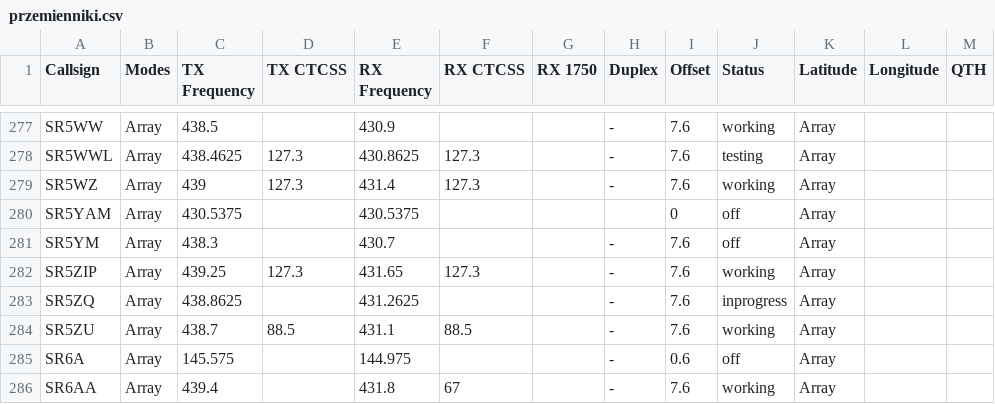
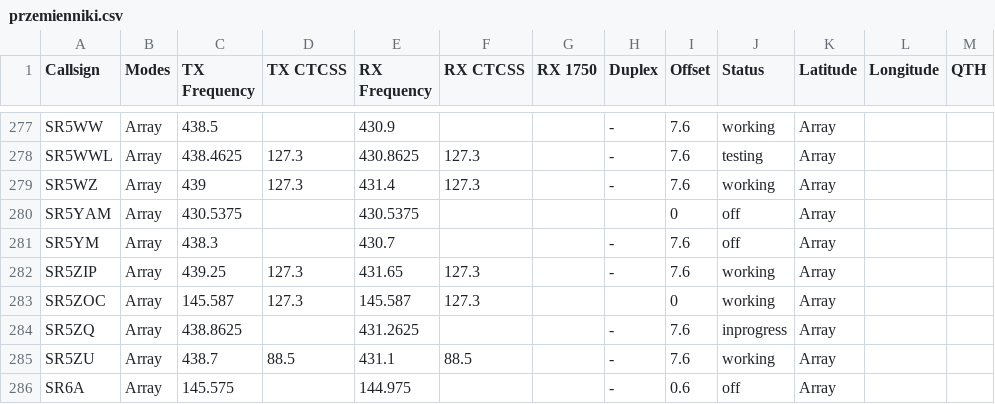
Before and after one commit to przemienniki/baza-przemiennikow, a CSV file: przemienniki.csv, drawn as a sheet; only a part is shown, gaps mark what is left out; the shorter side is filled out with more unchanged rows.

```diff
--- a/przemienniki.csv
+++ b/przemienniki.csv
@@ -282,2 +282,3 @@ SR5YM,Array,438.3,,430.7,,,-,7.6,off,Array,
 SR5ZIP,Array,439.25,127.3,431.65,127.3,,-,7.6,working,Array,
+SR5ZOC,Array,145.587,127.3,145.587,127.3,,,0,working,Array,
 SR5ZQ,Array,438.8625,,431.2625,,,-,7.6,inprogress,Array,
```
Also changed, not shown: przemienniki-chirp.csv, 1 other file.
